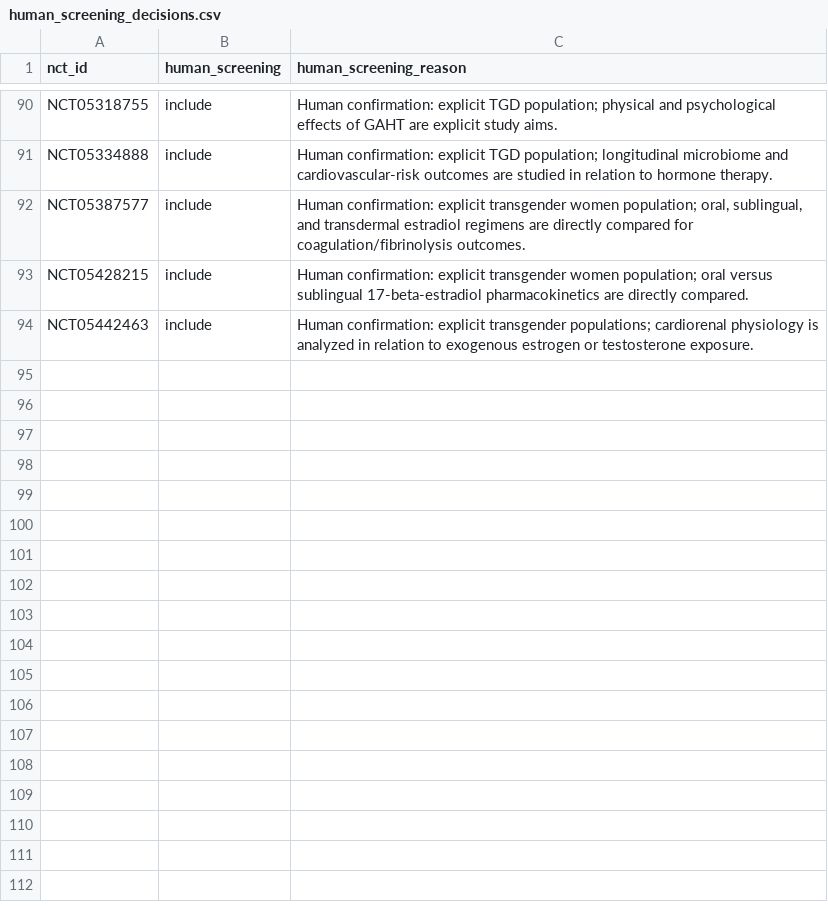
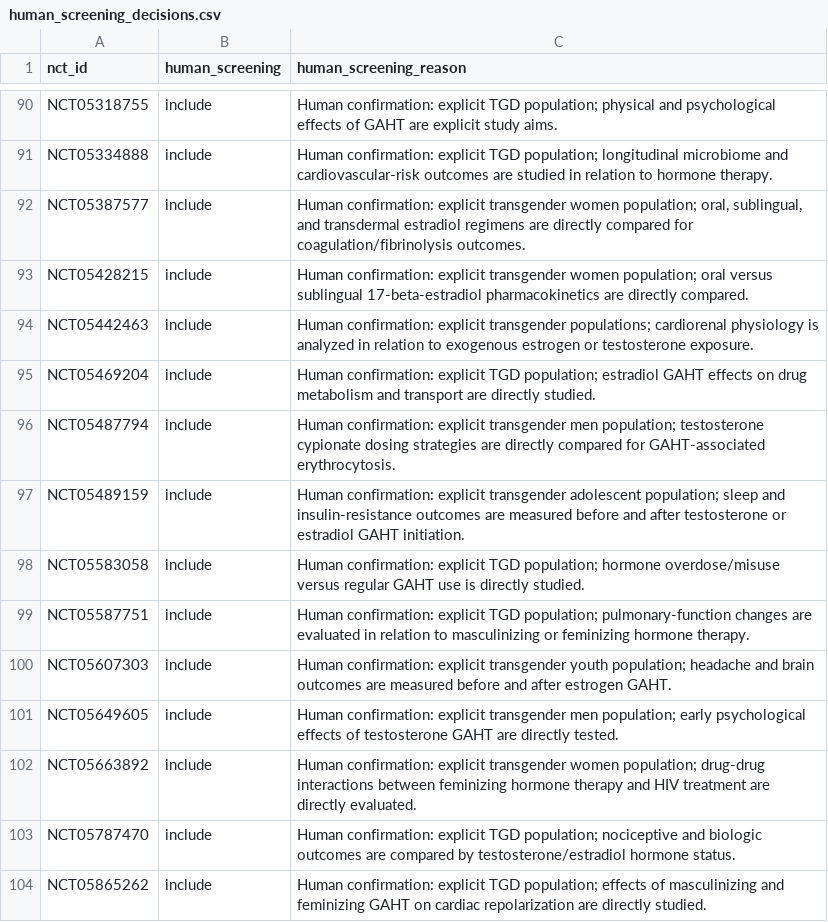
Before and after one commit to madebytommi/gaht-trialscope, a CSV file: data/human_screening_decisions.csv, drawn as a sheet; only a part is shown, gaps mark what is left out; the diff names each change by its address in the sheet, - before the commit and + after, or states it on an @@ line.

Commit message:
Record human screening decisions 81-90

```diff
--- a/data/human_screening_decisions.csv
+++ b/data/human_screening_decisions.csv
+row 95: NCT05469204 | include | Human confirmation: explicit TGD population; estradiol GAHT effects on drug metabolism and transport are directly studied.
+row 96: NCT05487794 | include | Human confirmation: explicit transgender men population; testosterone cypionate dosing strategies are directly compared for GAHT-associated erythrocytosis.
+row 97: NCT05489159 | include | Human confirmation: explicit transgender adolescent population; sleep and insulin-resistance outcomes are measured before and after testosterone or estradiol GAHT initiation.
+row 98: NCT05583058 | include | Human confirmation: explicit TGD population; hormone overdose/misuse versus regular GAHT use is directly studied.
+row 99: NCT05587751 | include | Human confirmation: explicit TGD population; pulmonary-function changes are evaluated in relation to masculinizing or feminizing hormone therapy.
+row 100: NCT05607303 | include | Human confirmation: explicit transgender youth population; headache and brain outcomes are measured before and after estrogen GAHT.
+row 101: NCT05649605 | include | Human confirmation: explicit transgender men population; early psychological effects of testosterone GAHT are directly tested.
+row 102: NCT05663892 | include | Human confirmation: explicit transgender women population; drug-drug interactions between feminizing hormone therapy and HIV treatment are directly evaluated.
+row 103: NCT05787470 | include | Human confirmation: explicit TGD population; nociceptive and biologic outcomes are compared by testosterone/estradiol hormone status.
+row 104: NCT05865262 | include | Human confirmation: explicit TGD population; effects of masculinizing and feminizing GAHT on cardiac repolarization are directly studied.
```
